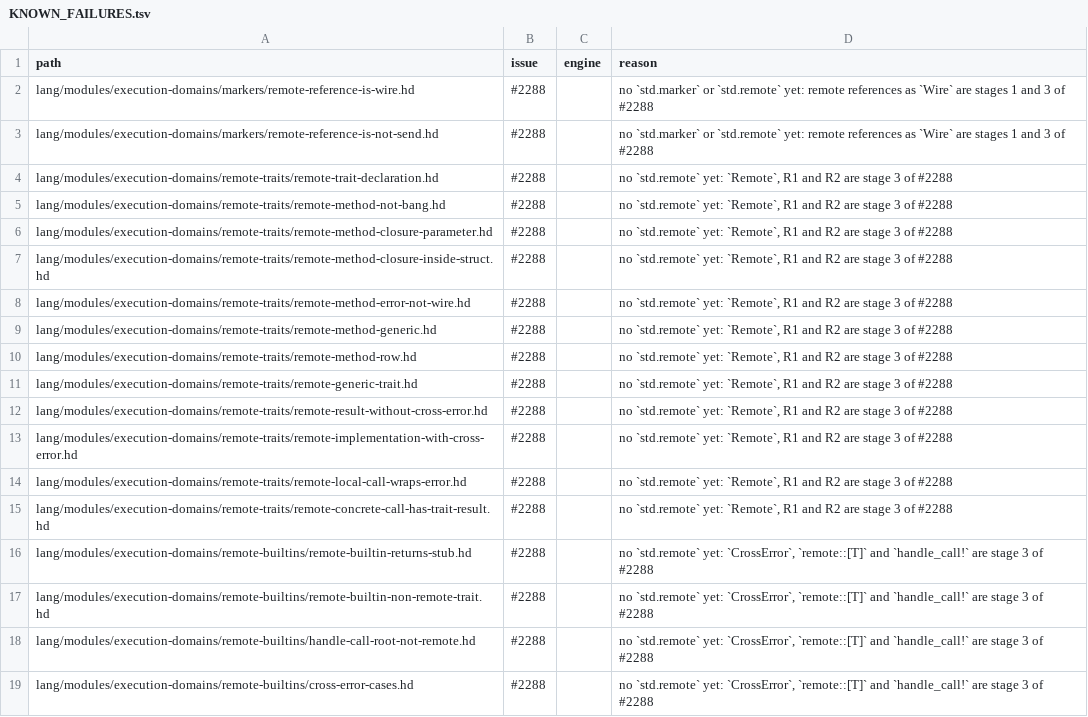
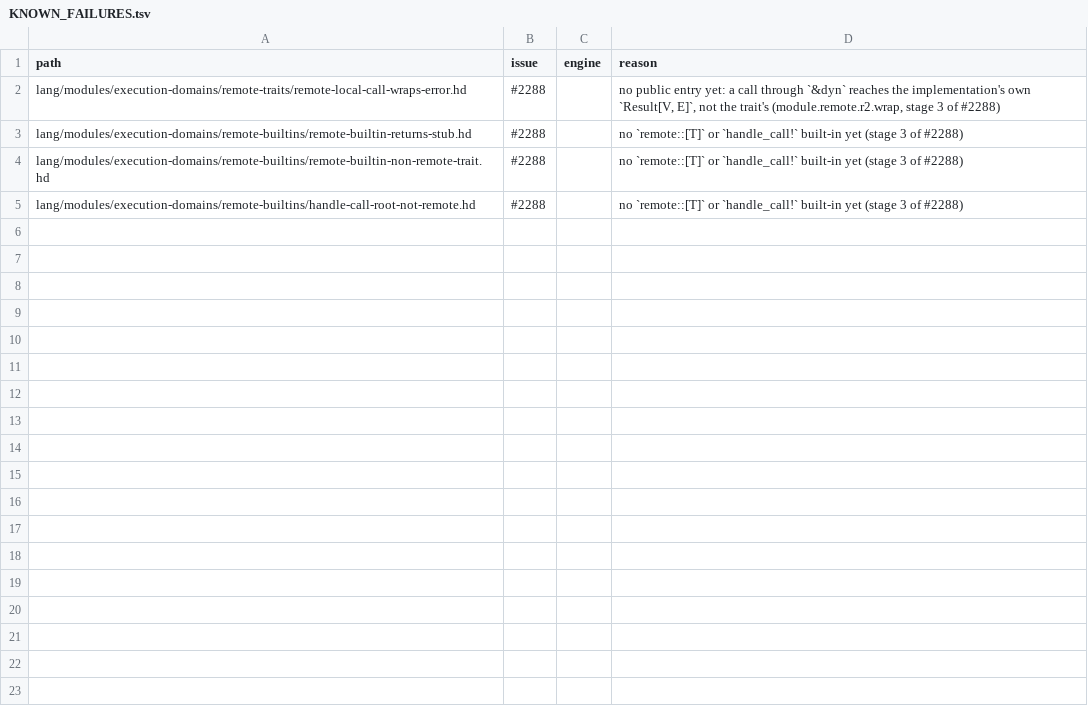
Before and after one commit to HerringtonDarkholme/hd-lang, a TSV file: KNOWN_FAILURES.tsv, drawn as a sheet.

```diff
--- a/KNOWN_FAILURES.tsv
+++ b/KNOWN_FAILURES.tsv
@@ -1,19 +1,5 @@
 path	issue	engine	reason
-lang/modules/execution-domains/markers/remote-reference-is-wire.hd	#2288		no `std.marker` or `std.remote` yet: remote references as `Wire` are stages 1 and 3 of #2288
-lang/modules/execution-domains/markers/remote-reference-is-not-send.hd	#2288		no `std.marker` or `std.remote` yet: remote references as `Wire` are stages 1 and 3 of #2288
-lang/modules/execution-domains/remote-traits/remote-trait-declaration.hd	#2288		no `std.remote` yet: `Remote`, R1 and R2 are stage 3 of #2288
-lang/modules/execution-domains/remote-traits/remote-method-not-bang.hd	#2288		no `std.remote` yet: `Remote`, R1 and R2 are stage 3 of #2288
-lang/modules/execution-domains/remote-traits/remote-method-closure-parameter.hd	#2288		no `std.remote` yet: `Remote`, R1 and R2 are stage 3 of #2288
-lang/modules/execution-domains/remote-traits/remote-method-closure-inside-struct.hd	#2288		no `std.remote` yet: `Remote`, R1 and R2 are stage 3 of #2288
-lang/modules/execution-domains/remote-traits/remote-method-error-not-wire.hd	#2288		no `std.remote` yet: `Remote`, R1 and R2 are stage 3 of #2288
-lang/modules/execution-domains/remote-traits/remote-method-generic.hd	#2288		no `std.remote` yet: `Remote`, R1 and R2 are stage 3 of #2288
-lang/modules/execution-domains/remote-traits/remote-method-row.hd	#2288		no `std.remote` yet: `Remote`, R1 and R2 are stage 3 of #2288
-lang/modules/execution-domains/remote-traits/remote-generic-trait.hd	#2288		no `std.remote` yet: `Remote`, R1 and R2 are stage 3 of #2288
-lang/modules/execution-domains/remote-traits/remote-result-without-cross-error.hd	#2288		no `std.remote` yet: `Remote`, R1 and R2 are stage 3 of #2288
-lang/modules/execution-domains/remote-traits/remote-implementation-with-cross-error.hd	#2288		no `std.remote` yet: `Remote`, R1 and R2 are stage 3 of #2288
-lang/modules/execution-domains/remote-traits/remote-local-call-wraps-error.hd	#2288		no `std.remote` yet: `Remote`, R1 and R2 are stage 3 of #2288
-lang/modules/execution-domains/remote-traits/remote-concrete-call-has-trait-result.hd	#2288		no `std.remote` yet: `Remote`, R1 and R2 are stage 3 of #2288
-lang/modules/execution-domains/remote-builtins/remote-builtin-returns-stub.hd	#2288		no `std.remote` yet: `CrossError`, `remote::[T]` and `handle_call!` are stage 3 of #2288
-lang/modules/execution-domains/remote-builtins/remote-builtin-non-remote-trait.hd	#2288		no `std.remote` yet: `CrossError`, `remote::[T]` and `handle_call!` are stage 3 of #2288
-lang/modules/execution-domains/remote-builtins/handle-call-root-not-remote.hd	#2288		no `std.remote` yet: `CrossError`, `remote::[T]` and `handle_call!` are stage 3 of #2288
-lang/modules/execution-domains/remote-builtins/cross-error-cases.hd	#2288		no `std.remote` yet: `CrossError`, `remote::[T]` and `handle_call!` are stage 3 of #2288
+lang/modules/execution-domains/remote-traits/remote-local-call-wraps-error.hd	#2288		no public entry yet: a call through `&dyn` reaches the implementation's own `Result[V, E]`, not the trait's (module.remote.r2.wrap, stage 3 of #2288)
+lang/modules/execution-domains/remote-builtins/remote-builtin-returns-stub.hd	#2288		no `remote::[T]` or `handle_call!` built-in yet (stage 3 of #2288)
+lang/modules/execution-domains/remote-builtins/remote-builtin-non-remote-trait.hd	#2288		no `remote::[T]` or `handle_call!` built-in yet (stage 3 of #2288)
+lang/modules/execution-domains/remote-builtins/handle-call-root-not-remote.hd	#2288		no `remote::[T]` or `handle_call!` built-in yet (stage 3 of #2288)
```
Also changed, not shown: spec/conformance/examples.tsv, 9 other files.
